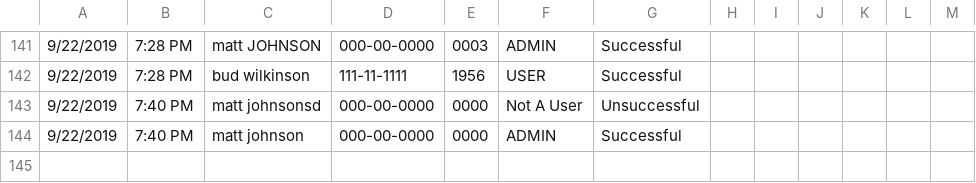
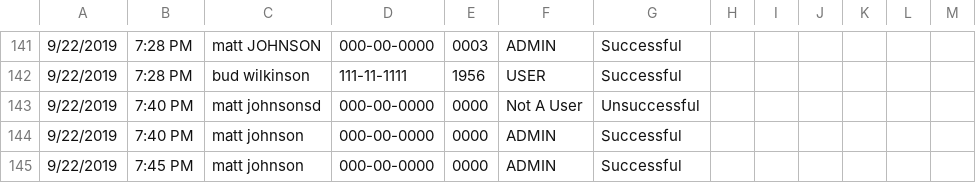
Before and after one commit to mjrx7/Project-5-State-Machine, a CSV file: SHIT_log.csv, drawn as a sheet; only a part is shown, gaps mark what is left out; the diff names each change by its address in the sheet, - before the commit and + after, or states it on an @@ line.

```diff
--- a/SHIT_log.csv
+++ b/SHIT_log.csv
+row 145: 9/22/2019 | 7:45 PM | matt johnson | 000-00-0000 | 0000 | ADMIN | Successful
```
Also changed, not shown: 1 other file.
